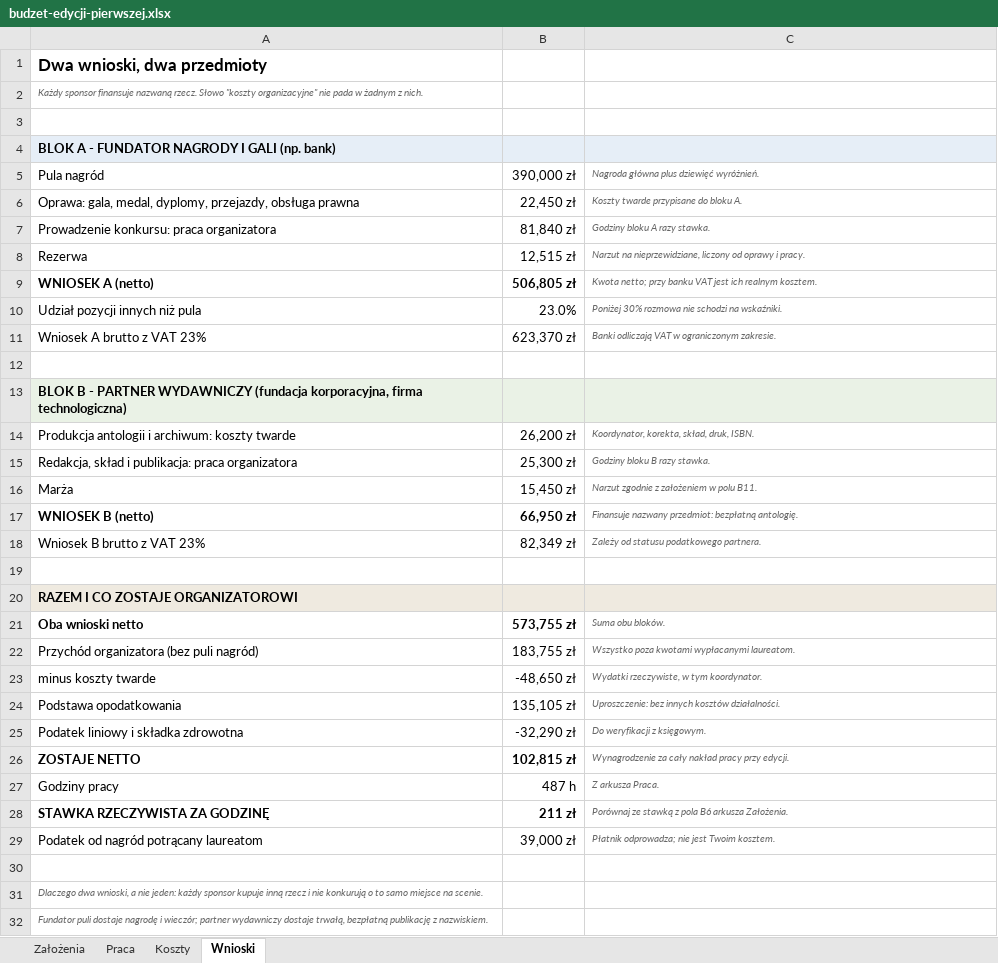
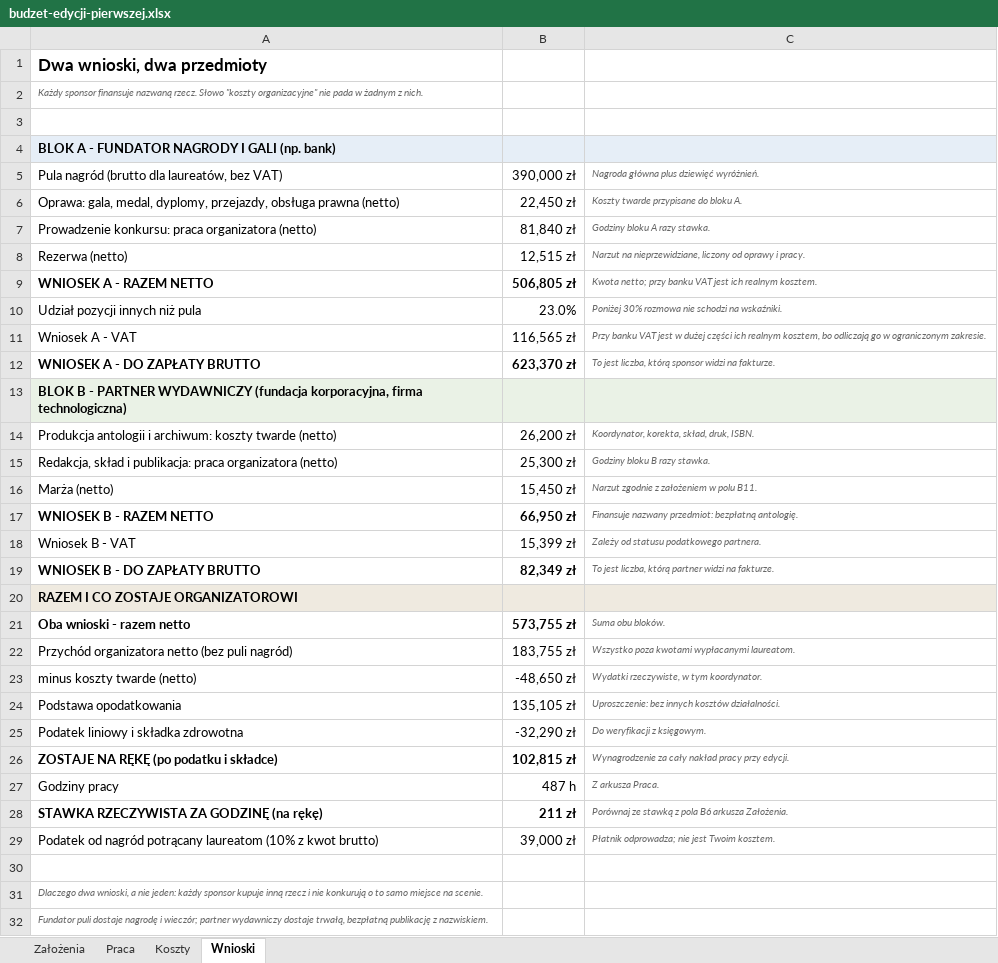
Before and after one commit to kolbinski/konstela, an Excel workbook: budzet-edycji-pierwszej.xlsx, sheet Wnioski, drawn as a sheet; only a part is shown; values as stored, in another font and other column widths than the file's, no borders; removed rows and columns are numbered as before the commit, all else as after; the diff names each change by its address in the sheet, - before the commit and + after, or states it on an @@ line.

Commit message:
Add files via upload

```diff
--- a/budzet-edycji-pierwszej.xlsx (sheet Wnioski)
+++ b/budzet-edycji-pierwszej.xlsx (sheet Wnioski)
-A5: Pula nagród
+A5: Pula nagród (brutto dla laureatów, bez VAT)
-A6: …obsługa prawna
+A6: …obsługa prawna (netto)
-A7: Prowadzenie konkursu: praca organizatora
+A7: Prowadzenie konkursu: praca organizatora (netto)
-A8: Rezerwa
+A8: Rezerwa (netto)
-A9: WNIOSEK A (netto)
+A9: WNIOSEK A - RAZEM NETTO
-row 11: Wniosek A brutto z VAT 23% | 623,370 zł | Banki odliczają VAT w ograniczonym zakresie.
-row 11: (empty)
+row 11: Wniosek A - VAT | 116,565 zł | Przy banku VAT jest w dużej części ich realnym kosztem, bo odliczają go w ograniczonym zakresie.
+row 12: WNIOSEK A - DO ZAPŁATY BRUTTO | 623,370 zł | To jest liczba, którą sponsor widzi na fakturze.
-A14: …koszty twarde
+A14: …koszty twarde (netto)
-A15: …praca organizatora
+A15: …praca organizatora (netto)
-A16: Marża
+A16: Marża (netto)
-A17: WNIOSEK B (netto)
+A17: WNIOSEK B - RAZEM NETTO
-A18: Wniosek B brutto z VAT 23%
+A18: Wniosek B - VAT
-B18: 82,349 zł
+B18: 15,399 zł
-row 19: (empty)
+row 19: WNIOSEK B - DO ZAPŁATY BRUTTO | 82,349 zł | To jest liczba, którą partner widzi na fakturze.
-A21: Oba wnioski netto
+A21: Oba wnioski - razem netto
-A22: Przychód organizatora (bez puli nagród)
+A22: Przychód organizatora netto (bez puli nagród)
-A23: minus koszty twarde
+A23: minus koszty twarde (netto)
-A26: ZOSTAJE NETTO
+A26: ZOSTAJE NA RĘKĘ (po podatku i składce)
-A28: STAWKA RZECZYWISTA ZA GODZINĘ
+A28: STAWKA RZECZYWISTA ZA GODZINĘ (na rękę)
-A29: …potrącany laureatom
+A29: …potrącany laureatom (10% z kwot brutto)
```
Also changed, not shown: sheet Założenia, sheet Koszty, sheet Praca.
